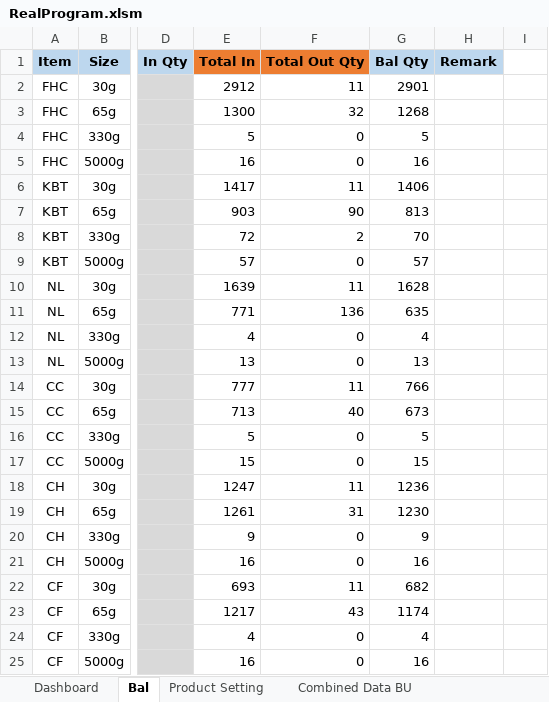
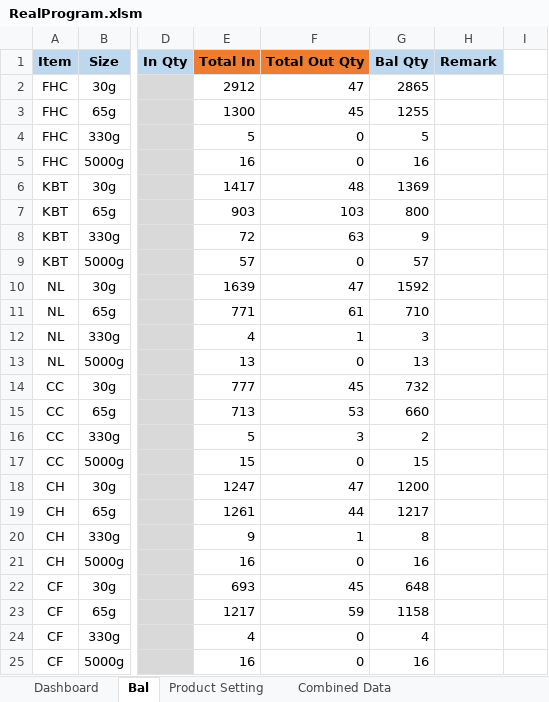
Before and after one commit to TKG-IT-team/Inventory-System, an Excel workbook: RealProgram.xlsm, sheet Bal, drawn as a sheet; only a part is shown, gaps mark what is left out; values as stored, in another font and other column widths than the file's, no borders; charts and pictures and conditional formats not drawn; the diff covers the shown part only; the diff names each change by its address in the sheet, - before the commit and + after, or states it on an @@ line.

```diff
--- a/RealProgram.xlsm (sheet Bal)
+++ b/RealProgram.xlsm (sheet Bal)
-sheet tab: Combined Data BU
-F2 (Total Out Qty): 11
+F2 (Total Out Qty): 47
-G2 (Bal Qty): 2901
+G2 (Bal Qty): 2865
-F3 (Total Out Qty): 32
+F3 (Total Out Qty): 45
-G3 (Bal Qty): 1268
+G3 (Bal Qty): 1255
-F6 (Total Out Qty): 11
+F6 (Total Out Qty): 48
-G6 (Bal Qty): 1406
+G6 (Bal Qty): 1369
-F7 (Total Out Qty): 90
+F7 (Total Out Qty): 103
-G7 (Bal Qty): 813
+G7 (Bal Qty): 800
-F8 (Total Out Qty): 2
+F8 (Total Out Qty): 63
-G8 (Bal Qty): 70
+G8 (Bal Qty): 9
-F10 (Total Out Qty): 11
+F10 (Total Out Qty): 47
-G10 (Bal Qty): 1628
+G10 (Bal Qty): 1592
-F11 (Total Out Qty): 136
+F11 (Total Out Qty): 61
-G11 (Bal Qty): 635
+G11 (Bal Qty): 710
-F12 (Total Out Qty): 0
+F12 (Total Out Qty): 1
-G12 (Bal Qty): 4
+G12 (Bal Qty): 3
-F14 (Total Out Qty): 11
+F14 (Total Out Qty): 45
-G14 (Bal Qty): 766
+G14 (Bal Qty): 732
-F15 (Total Out Qty): 40
+F15 (Total Out Qty): 53
-G15 (Bal Qty): 673
+G15 (Bal Qty): 660
-F16 (Total Out Qty): 0
+F16 (Total Out Qty): 3
-G16 (Bal Qty): 5
+G16 (Bal Qty): 2
-F18 (Total Out Qty): 11
+F18 (Total Out Qty): 47
-G18 (Bal Qty): 1236
+G18 (Bal Qty): 1200
-F19 (Total Out Qty): 31
+F19 (Total Out Qty): 44
-G19 (Bal Qty): 1230
+G19 (Bal Qty): 1217
-F20 (Total Out Qty): 0
+F20 (Total Out Qty): 1
-G20 (Bal Qty): 9
+G20 (Bal Qty): 8
-F22 (Total Out Qty): 11
+F22 (Total Out Qty): 45
-G22 (Bal Qty): 682
+G22 (Bal Qty): 648
-F23 (Total Out Qty): 43
+F23 (Total Out Qty): 59
-G23 (Bal Qty): 1174
+G23 (Bal Qty): 1158
```
Also changed, not shown: 44 edited cells elsewhere in this sheet, sheet Combined Data, sheet Product Setting, 2 other files.
